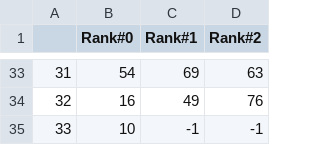
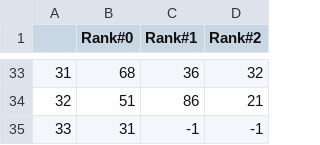
Before and after one commit to mlewis8/multidimensionalclusteringaccuracy, a CSV file: input/RANKS_rows_100_cols_3.csv, drawn as a sheet; only a part is shown, gaps mark what is left out; the diff covers the shown part only.

```diff
--- a/input/RANKS_rows_100_cols_3.csv
+++ b/input/RANKS_rows_100_cols_3.csv
@@ -33,3 +33,3 @@
-31,54,69,63
-32,16,49,76
-33,10,-1,-1
+31,68,36,32
+32,51,86,21
+33,31,-1,-1
```
Also changed, not shown: 92 edited cells elsewhere in this file, input/DATA_rows_200_cols_5_procs_3.csv, 2 other files.
